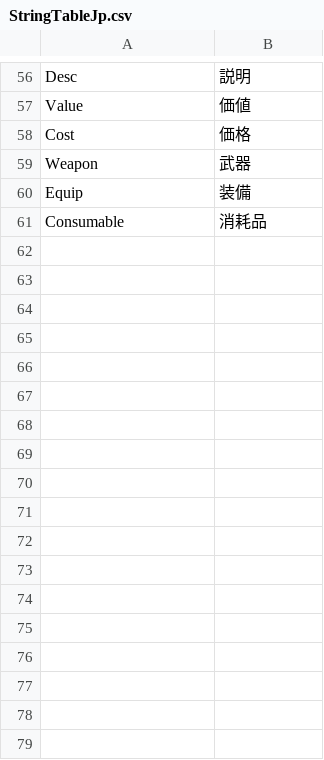
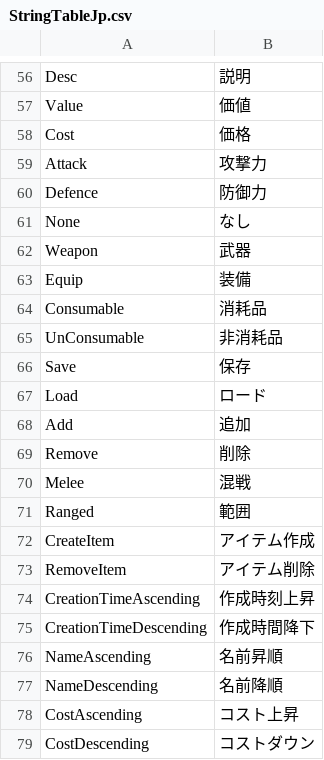
Before and after one commit to Devel-Rocket-ClassRoom/unity-file-ui-study-HanuYat, a CSV file: Assets/Resources/DataTables/StringTableJp.csv, drawn as a sheet; only a part is shown, gaps mark what is left out.

```diff
--- a/Assets/Resources/DataTables/StringTableJp.csv
+++ b/Assets/Resources/DataTables/StringTableJp.csv
@@ -58,2 +58,5 @@ Value,価値
 Cost,価格
+Attack,攻撃力
+Defence,防御力
+None,なし
 Weapon,武器
@@ -61 +64,16 @@ Equip,装備
 Consumable,消耗品
+UnConsumable,非消耗品
+Save,保存
+Load,ロード
+Add,追加
+Remove,削除
+Melee,混戦
+Ranged,範囲
+CreateItem,アイテム作成
+RemoveItem,アイテム削除
+CreationTimeAscending,作成時刻上昇
+CreationTimeDescending,作成時間降下
+NameAscending,名前昇順
+NameDescending,名前降順
+CostAscending,コスト上昇
+CostDescending,コストダウン
```
Also changed, not shown: Assets/Resources/DataTables/CharacterTable.csv, Assets/Resources/DataTables/StringTableEn.csv, 57 other files.
